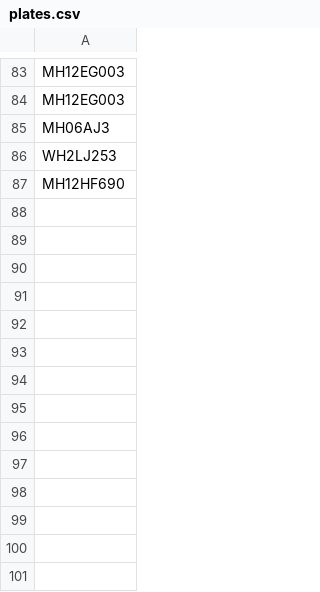
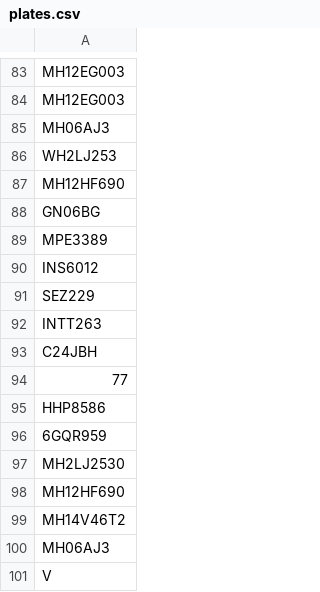
Before and after one commit to MohitSinghal2811/SIH-2020, a CSV file: alpr-unconstrained/plates.csv, drawn as a sheet; only a part is shown, gaps mark what is left out.

```diff
--- a/alpr-unconstrained/plates.csv
+++ b/alpr-unconstrained/plates.csv
@@ -87 +87,15 @@ WH2LJ253
 MH12HF690
+GN06BG
+MPE3389
+INS6012
+SEZ229
+INTT263
+C24JBH
+77
+HHP8586
+6GQR959
+MH2LJ2530
+MH12HF690
+MH14V46T2
+MH06AJ3
+V
```
Also changed, not shown: 3 other files.
